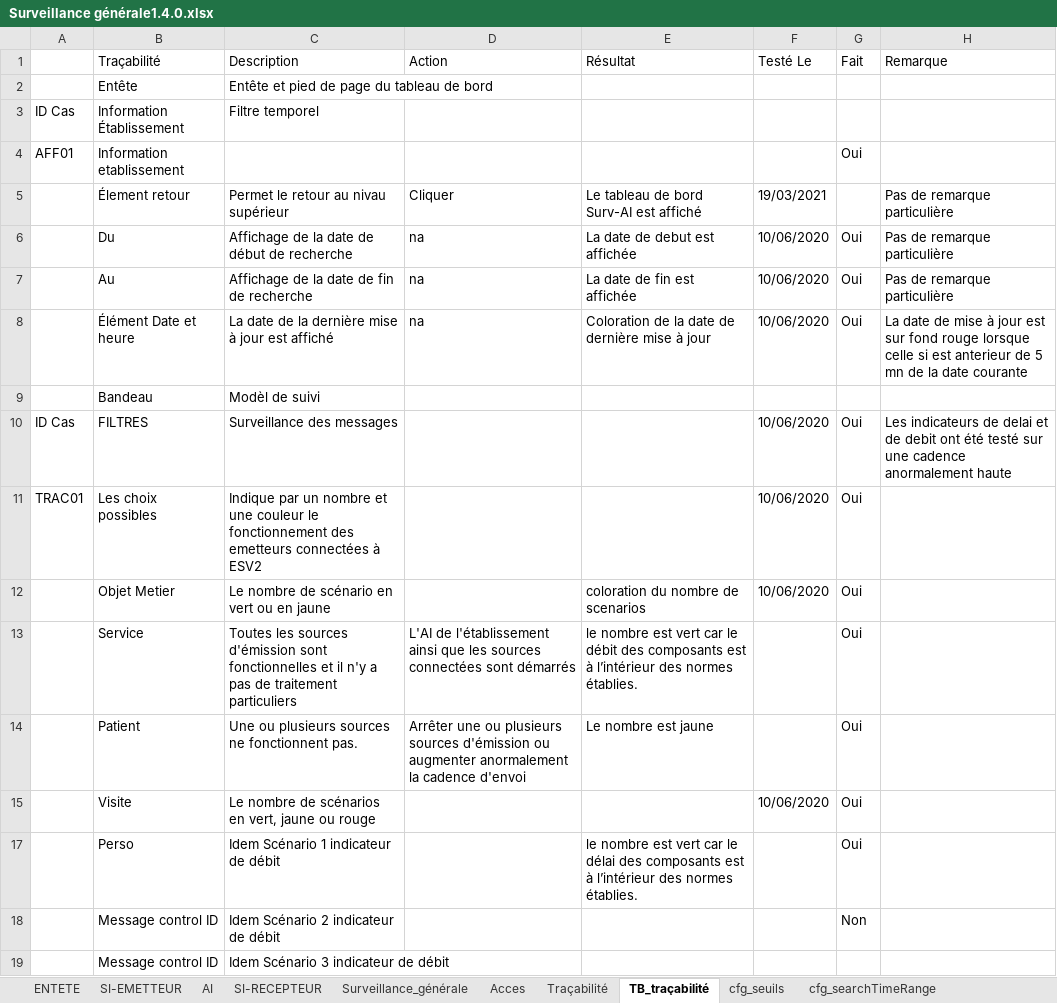
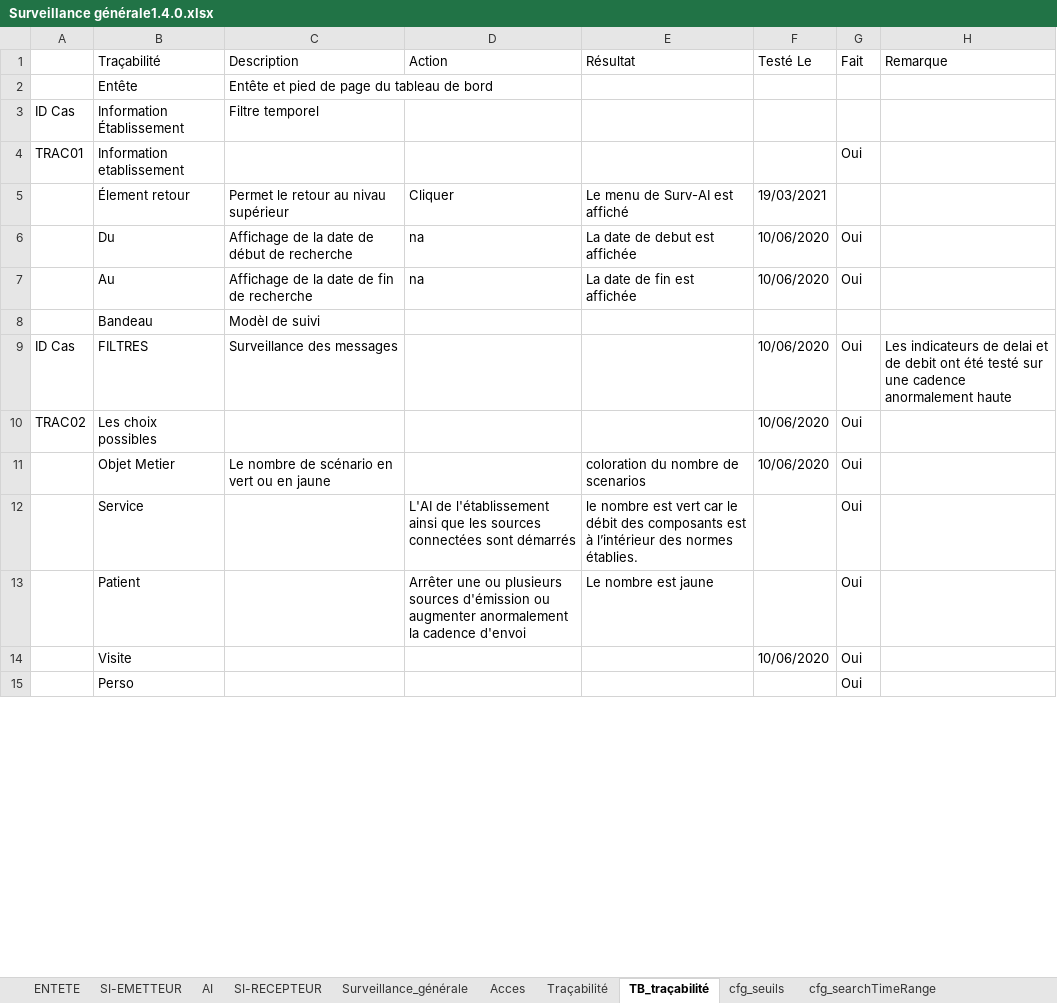
Before and after one commit to COISplunk/Surveillance, an Excel workbook: Surveillance générale1.4.0.xlsx, sheet TB_traçabilité, drawn as a sheet; only a part is shown; values as stored, in another font and other column widths than the file's, no cell formats; removed rows and columns are numbered as before the commit, all else as after; the diff covers the shown part only; the diff names each change by its address in the sheet, - before the commit and + after, or states it on an @@ line.

```diff
--- a/Surveillance générale1.4.0.xlsx (sheet TB_traçabilité)
+++ b/Surveillance générale1.4.0.xlsx (sheet TB_traçabilité)
-A4: AFF01
+A4: TRAC01
-E5 (Résultat): Le tableau de bord Surv-AI est affiché
+E5 (Résultat): Le menu de Surv-AI est affiché
-H5:H7 (Remarque): Pas de remarque particulière
+H5:H7 (Remarque): (empty)
-row 8:  | Élément Date et heure | La date de la dernière mise à jour est affiché | na | Coloration de la date de dernière mise à jour | 10/06/2020 | Oui | La date de mise à jour est sur fond rouge lorsque celle si est anterieur de 5 mn de la date courante
-A10: TRAC01
+A10: TRAC02
-C10 (Description): Indique par un nombre et une couleur le fonctionnement des emetteurs connectées à ESV2
+C10 (Description): (empty)
-C12 (Description): Toutes les sources d'émission sont fonctionnelles et il n'y a pas de traitement particuliers
+C12 (Description): (empty)
-C13 (Description): Une ou plusieurs sources ne fonctionnent pas.
+C13 (Description): (empty)
-C14 (Description): Le nombre de scénarios en vert, jaune ou rouge
+C14 (Description): (empty)
-C15 (Description): Idem Scénario 1 indicateur de débit
+C15 (Description): (empty)
-E15 (Résultat): le nombre est vert car le délai des composants est à l’intérieur des normes établies.
+E15 (Résultat): (empty)
-row 18:  | Message control ID | Idem Scénario 2 indicateur de débit |  |  |  | Non
-row 19:  | Message control ID | Idem Scénario 3 indicateur de débit
```
Also changed, not shown: 5 added rows, 45 hidden or unhidden rows and 14 edited cells elsewhere in this sheet, sheet Acces, sheet ENTETE, sheet Traçabilité, sheet SI-EMETTEUR, sheet Surveillance_générale, sheet SI-RECEPTEUR, cell formats, formulas that keep their value, hidden cells.
